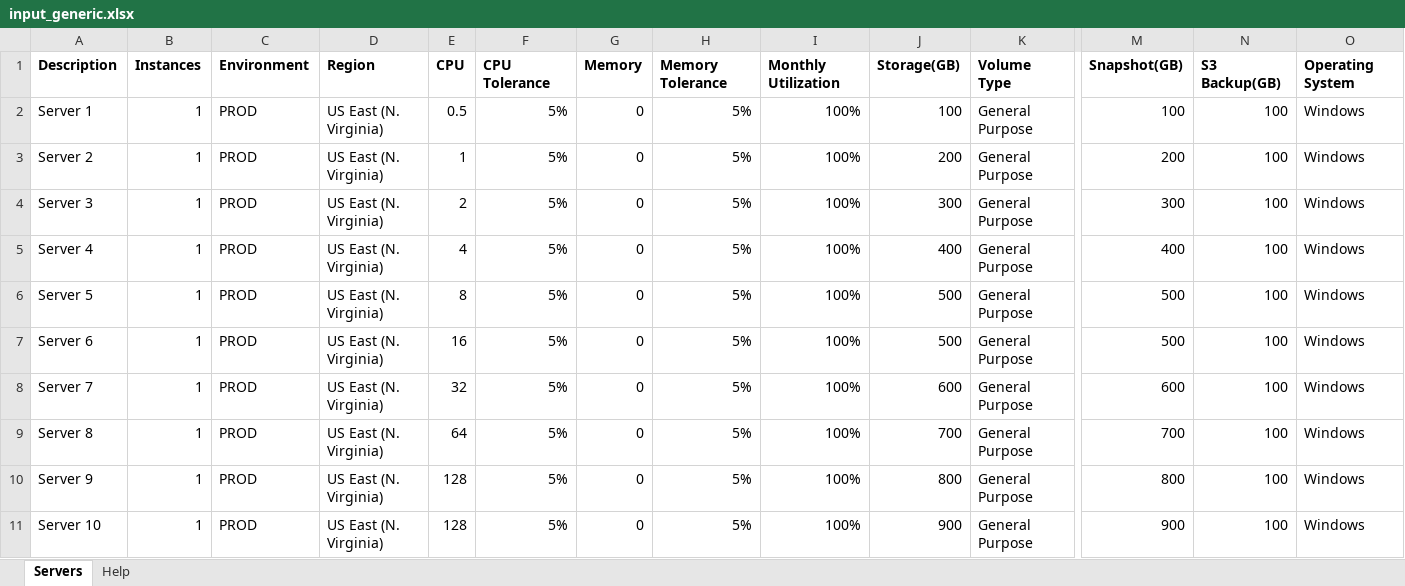
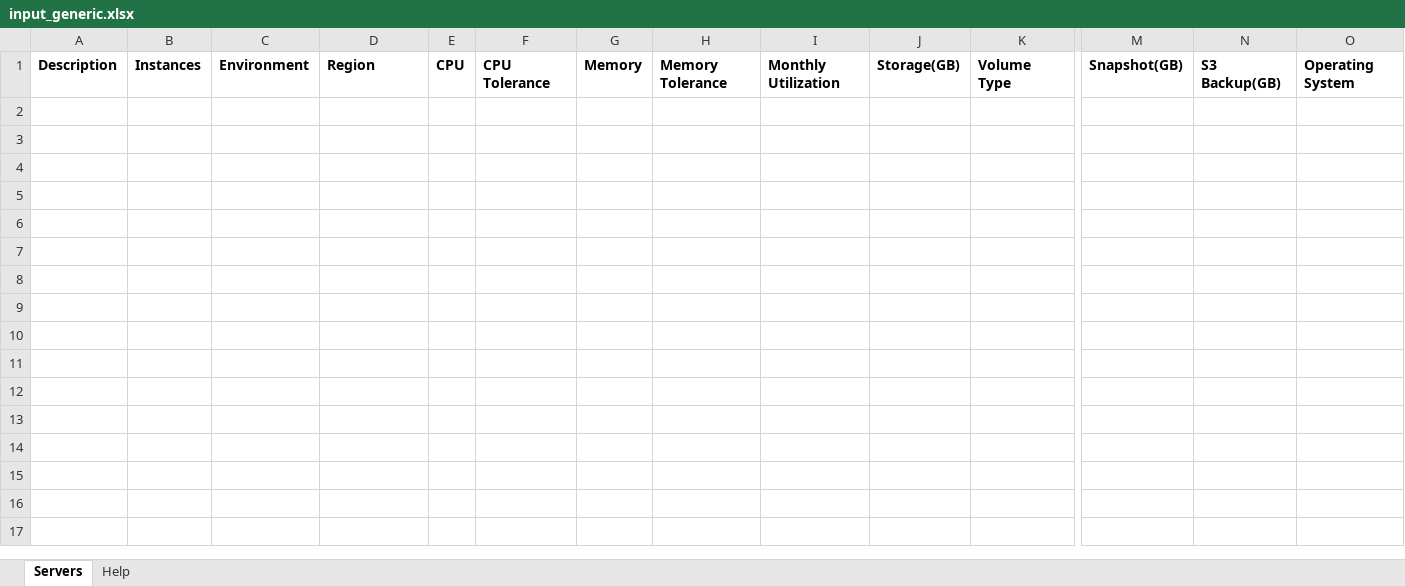
Before and after one commit to mravanini/ProposalCalculator, an Excel workbook: input_generic.xlsx, sheet Servers, drawn as a sheet; only a part is shown, gaps mark what is left out; values as stored, in another font and other column widths than the file's, no borders; table styles not drawn; rows hold the shown columns only; the diff names each change by its address in the sheet, - before the commit and + after, or states it on an @@ line.

Commit message:
excel files...

```diff
--- a/input_generic.xlsx (sheet Servers)
+++ b/input_generic.xlsx (sheet Servers)
-row 2: Server 1 | 1 | PROD | US East (N. Virginia) | 0.5 | 5% | 0 | 5% | 100% | 100 | General Purpose | 100 | 100 | Windows
-row 3: Server 2 | 1 | PROD | US East (N. Virginia) | 1 | 5% | 0 | 5% | 100% | 200 | General Purpose | 200 | 100 | Windows
-row 4: Server 3 | 1 | PROD | US East (N. Virginia) | 2 | 5% | 0 | 5% | 100% | 300 | General Purpose | 300 | 100 | Windows
-row 5: Server 4 | 1 | PROD | US East (N. Virginia) | 4 | 5% | 0 | 5% | 100% | 400 | General Purpose | 400 | 100 | Windows
-row 6: Server 5 | 1 | PROD | US East (N. Virginia) | 8 | 5% | 0 | 5% | 100% | 500 | General Purpose | 500 | 100 | Windows
-row 7: Server 6 | 1 | PROD | US East (N. Virginia) | 16 | 5% | 0 | 5% | 100% | 500 | General Purpose | 500 | 100 | Windows
-row 8: Server 7 | 1 | PROD | US East (N. Virginia) | 32 | 5% | 0 | 5% | 100% | 600 | General Purpose | 600 | 100 | Windows
-row 9: Server 8 | 1 | PROD | US East (N. Virginia) | 64 | 5% | 0 | 5% | 100% | 700 | General Purpose | 700 | 100 | Windows
-row 10: Server 9 | 1 | PROD | US East (N. Virginia) | 128 | 5% | 0 | 5% | 100% | 800 | General Purpose | 800 | 100 | Windows
-row 11: Server 10 | 1 | PROD | US East (N. Virginia) | 128 | 5% | 0 | 5% | 100% | 900 | General Purpose | 900 | 100 | Windows
```
Also changed, not shown: input_sap.xlsx, 6 other files.
